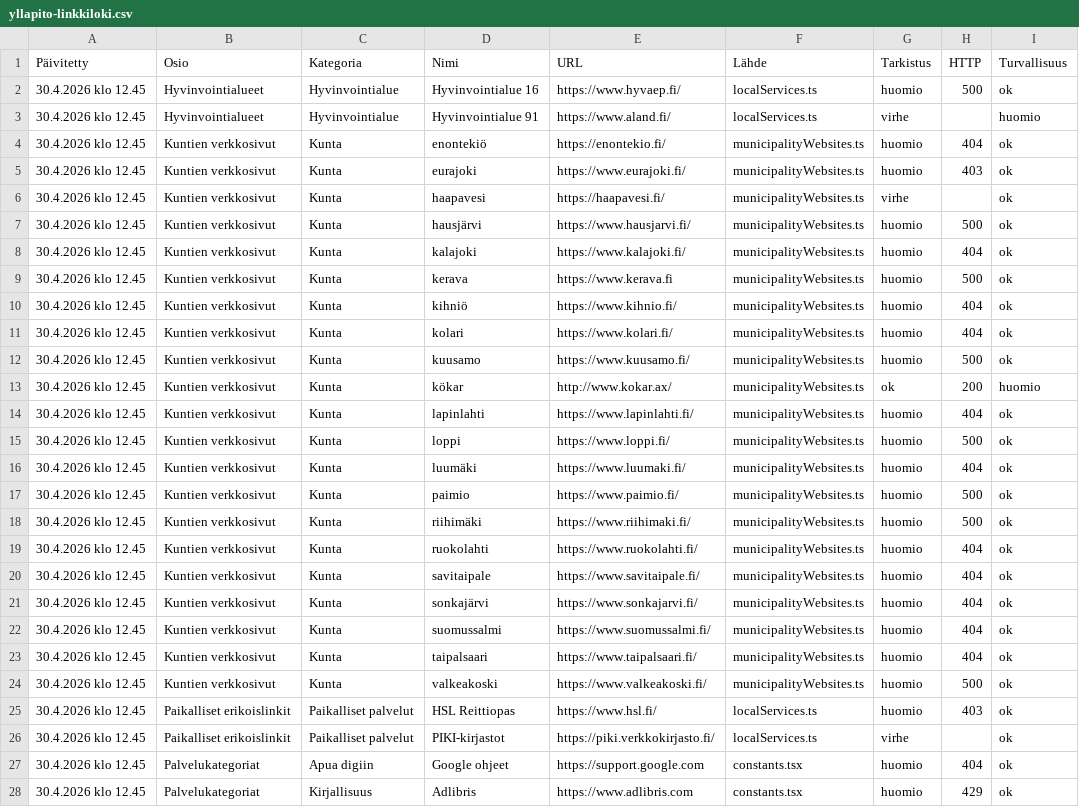
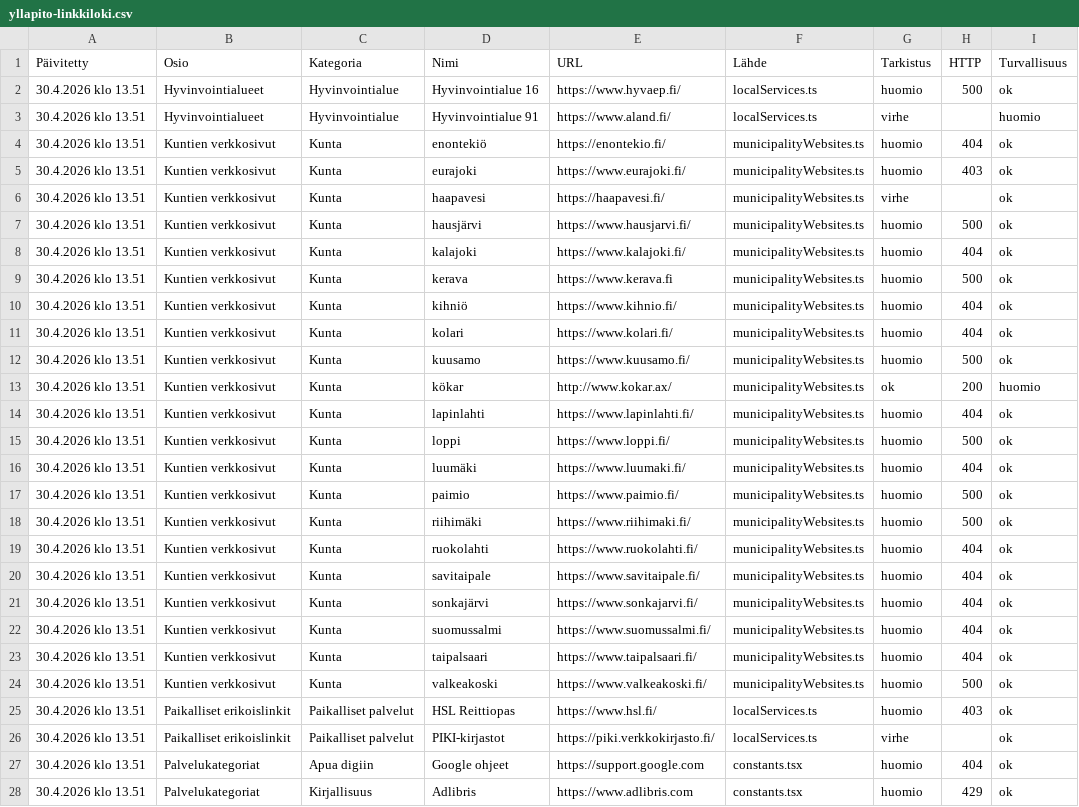
Before and after one commit to Eerotuomenoksa/Aloitussivu, a CSV file: docs/yllapito-linkkiloki.csv, drawn as a sheet; only a part is shown; the diff covers the shown part only; the diff names each change by its address in the sheet, - before the commit and + after, or states it on an @@ line.

```diff
--- a/docs/yllapito-linkkiloki.csv
+++ b/docs/yllapito-linkkiloki.csv
-A2:A28 (Päivitetty): 30.4.2026 klo 12.45
+A2:A28 (Päivitetty): 30.4.2026 klo 13.51
```
Also changed, not shown: 1 added row and 21 edited cells elsewhere in this file, docs/linkit.csv, 10 other files.
